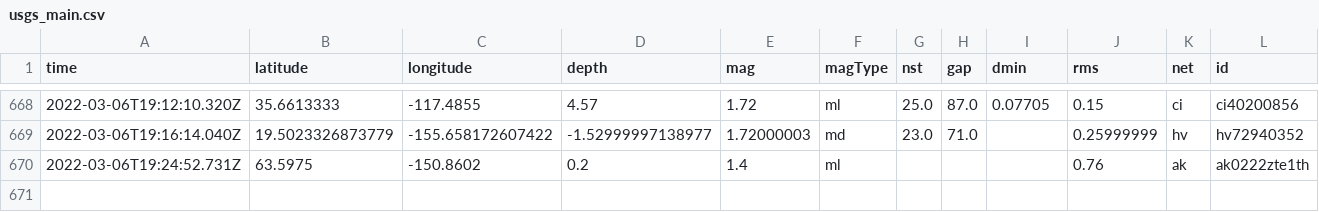
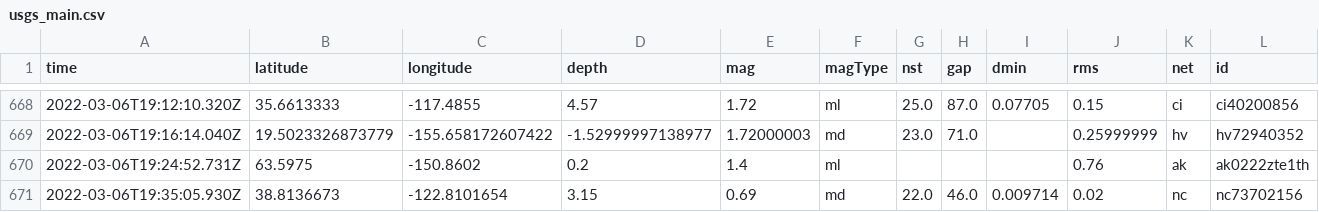
Before and after one commit to johnstont05/nicar22-github-actions, a CSV file: usgs_main.csv, drawn as a sheet; only a part is shown, gaps mark what is left out; rows hold the shown columns only; the diff names each change by its address in the sheet, - before the commit and + after, or states it on an @@ line.

```diff
--- a/usgs_main.csv
+++ b/usgs_main.csv
+row 671: 2022-03-06T19:35:05.930Z | 38.8136673 | -122.8101654 | 3.15 | 0.69 | md | 22.0 | 46.0 | 0.009714 | 0.02 | nc | nc73702156
```
Also changed, not shown: usgs_current.csv.
